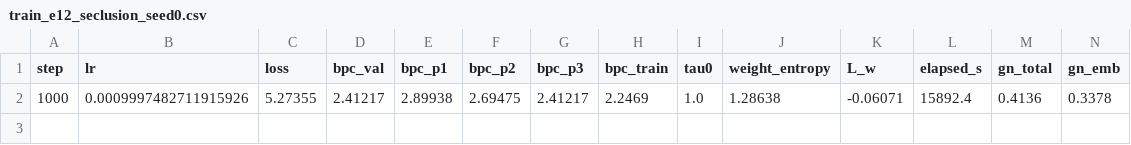
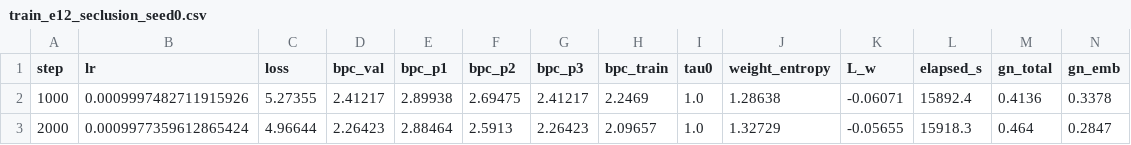
Before and after one commit to Tolu23456/IECNN, a CSV file: results/train_e12_seclusion_seed0.csv, drawn as a sheet; only a part is shown; rows hold the shown columns only; the diff names each change by its address in the sheet, - before the commit and + after, or states it on an @@ line.

```diff
--- a/results/train_e12_seclusion_seed0.csv
+++ b/results/train_e12_seclusion_seed0.csv
+row 3: 2000 | 0.0009977359612865424 | 4.96644 | 2.26423 | 2.88464 | 2.5913 | 2.26423 | 2.09657 | 1.0 | 1.32729 | -0.05655 | 15918.3 | 0.464 | 0.2847
```
